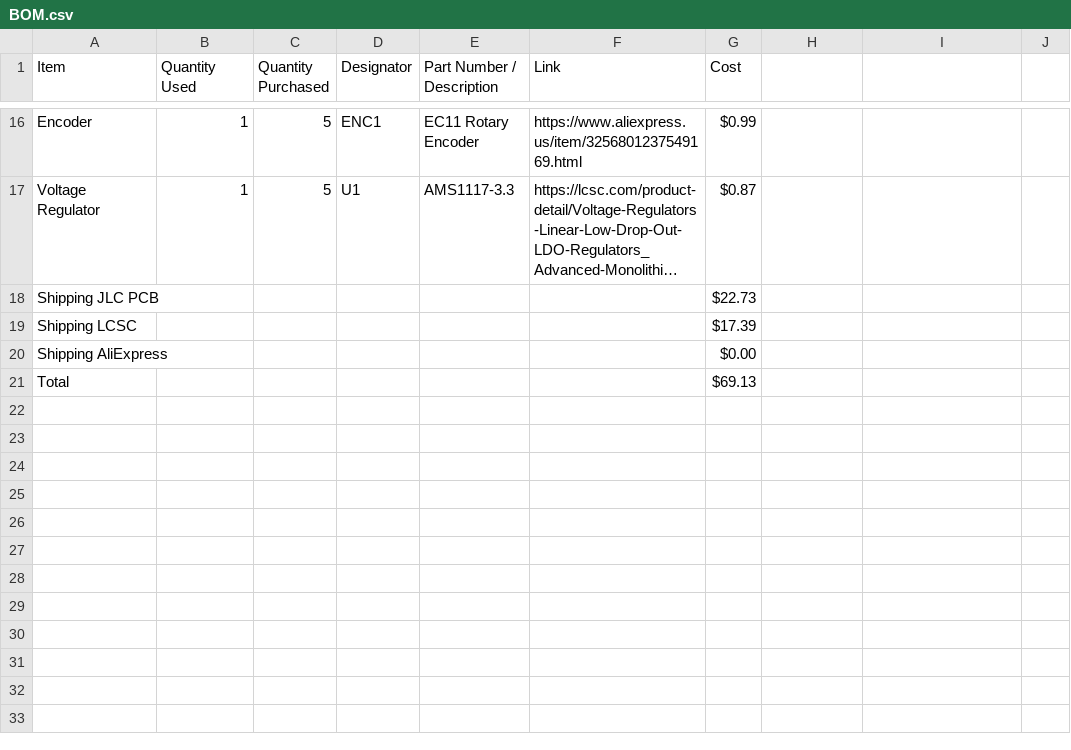
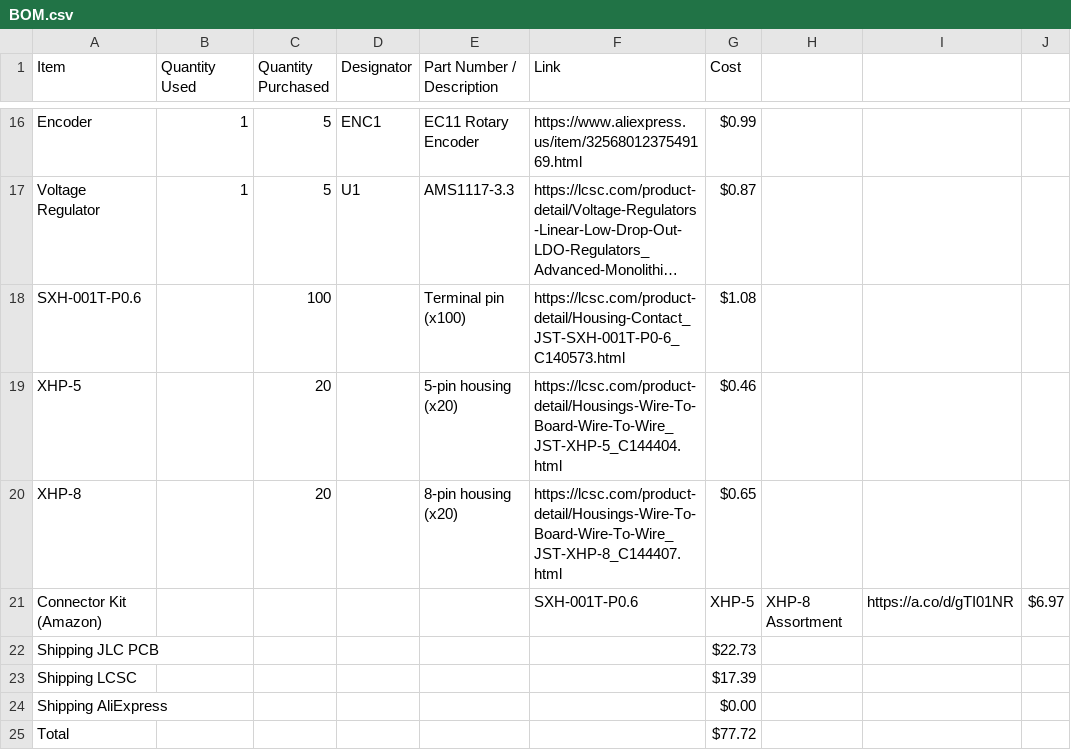
Before and after one commit to jpt1729/Alarm-Clock, a CSV file: BOM.csv, drawn as a sheet; only a part is shown, gaps mark what is left out; long unchanged cells end in …; addresses are those after the commit; the diff names each change by its address in the sheet, - before the commit and + after, or states it on an @@ line.

```diff
--- a/BOM.csv
+++ b/BOM.csv
+row 18: SXH-001T-P0.6 |  | 100 |  | Terminal pin (x100) | https://lcsc.com/product-detail/Housing-Contact_JST-SXH-001T-P0-6_C140573.html | $1.08
+row 19: XHP-5 |  | 20 |  | 5-pin housing (x20) | https://lcsc.com/product-detail/Housings-Wire-To-Board-Wire-To-Wire_JST-XHP-5_C144404.html | $0.46
+row 20: XHP-8 |  | 20 |  | 8-pin housing (x20) | https://lcsc.com/product-detail/Housings-Wire-To-Board-Wire-To-Wire_JST-XHP-8_C144407.html | $0.65
+row 21: Connector Kit (Amazon) |  |  |  |  | SXH-001T-P0.6 | XHP-5 | XHP-8 Assortment | https://a.co/d/gTI01NR | $6.97
-G25 (Cost): $69.13
+G25 (Cost): $77.72
```
Also changed, not shown: 15 other files.
